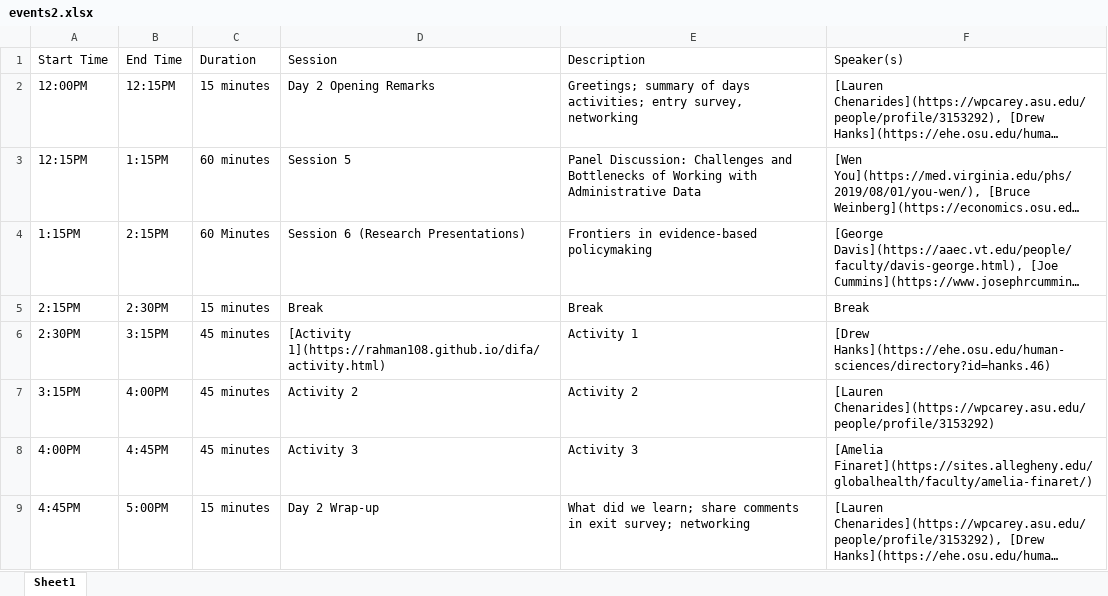
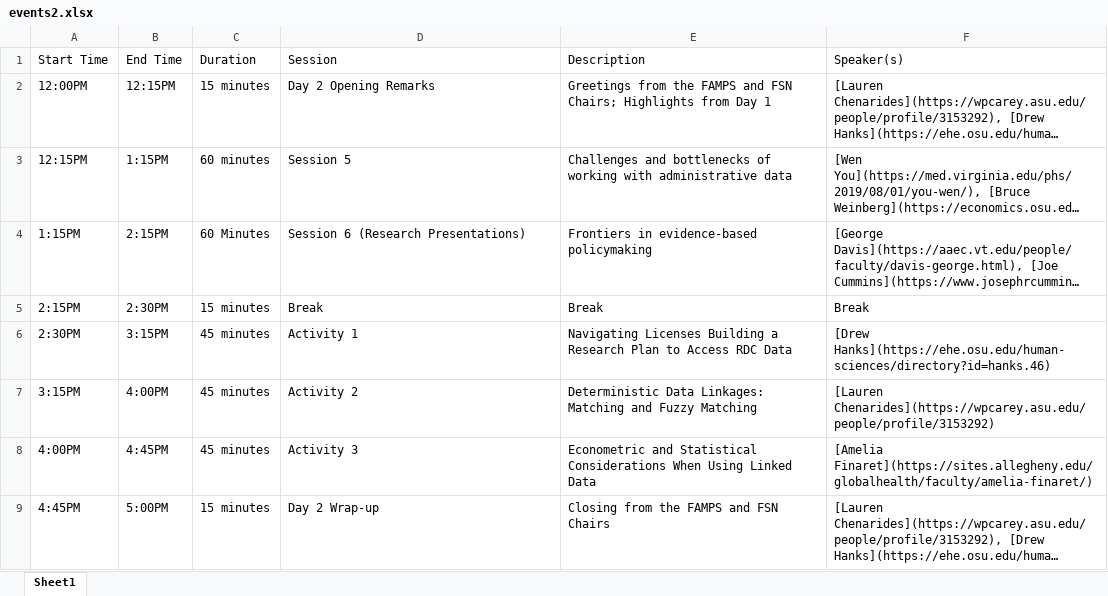
Before and after one commit to rahman108/difa, an Excel workbook: events2.xlsx, sheet Sheet1, drawn as a sheet; long unchanged cells end in …; values as stored, in another font and other column widths than the file's, no borders; the diff names each change by its address in the sheet, - before the commit and + after, or states it on an @@ line.

```diff
--- a/events2.xlsx (sheet Sheet1)
+++ b/events2.xlsx (sheet Sheet1)
-E2 (Description): Greetings; summary of days activities; entry survey, networking
+E2 (Description): Greetings from the FAMPS and FSN Chairs; Highlights from Day 1
-E3 (Description): Panel Discussion: Challenges and Bottlenecks of Working with Administrative Data
+E3 (Description): Challenges and bottlenecks of working with administrative data
-D6 (Session): [Activity 1](https://rahman108.github.io/difa/activity.html)
+D6 (Session): Activity 1
-E6 (Description): Activity 1
+E6 (Description): Navigating Licenses Building a Research Plan to Access RDC Data
-E7 (Description): Activity 2
+E7 (Description): Deterministic Data Linkages: Matching and Fuzzy Matching
-E8 (Description): Activity 3
+E8 (Description): Econometric and Statistical Considerations When Using Linked Data
-E9 (Description): What did we learn; share comments in exit survey; networking
+E9 (Description): Closing from the FAMPS and FSN Chairs
```
Also changed, not shown: events.xlsx, 11 other files.
